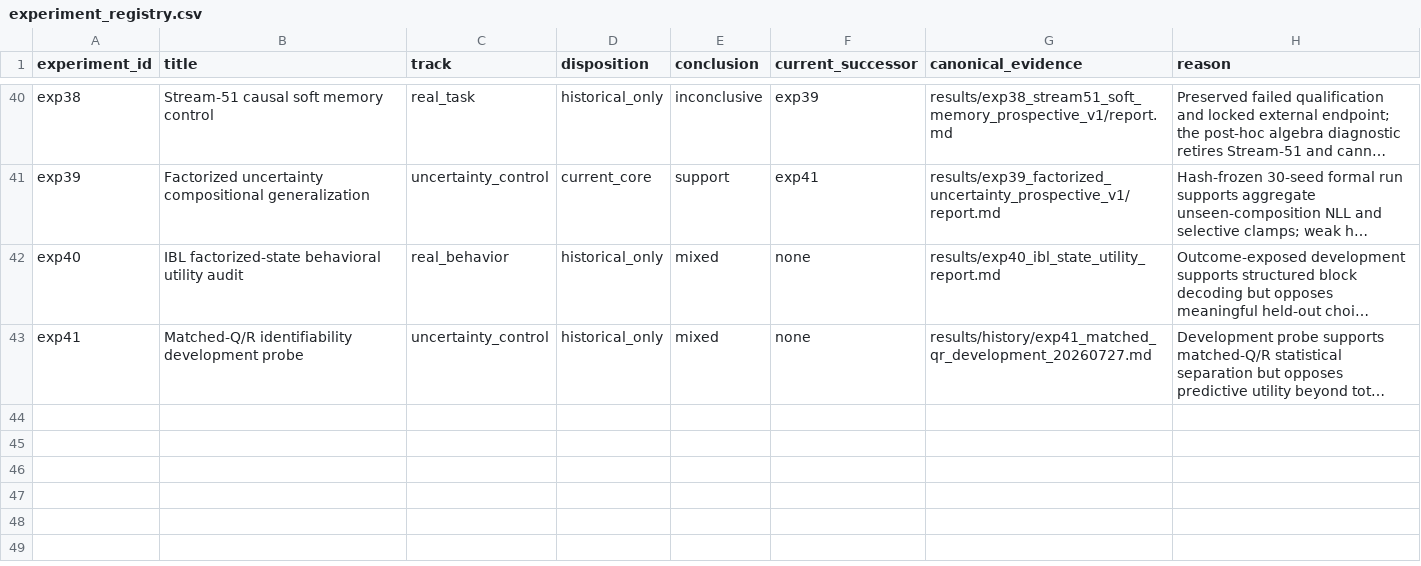
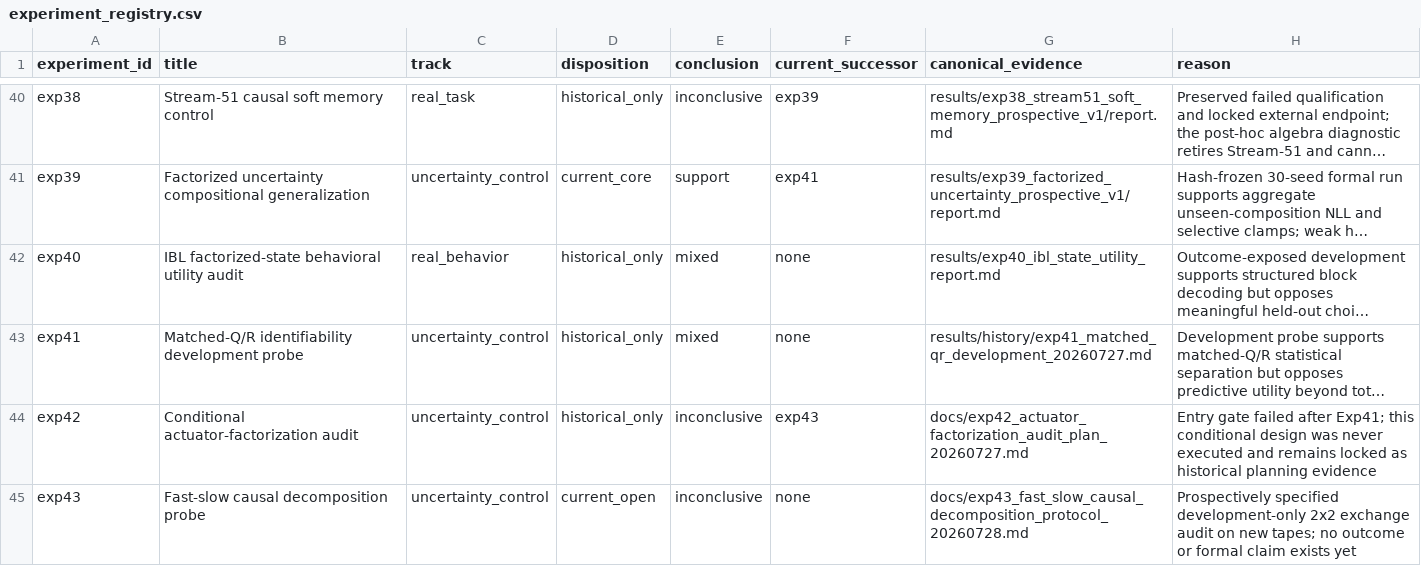
Before and after one commit to chaochao825/neuro_modeling, a CSV file: local_plasticity_gated_dynamics/provenance/experiment_registry.csv, drawn as a sheet; only a part is shown, gaps mark what is left out; long unchanged cells end in …; the diff names each change by its address in the sheet, - before the commit and + after, or states it on an @@ line.

```diff
--- a/local_plasticity_gated_dynamics/provenance/experiment_registry.csv
+++ b/local_plasticity_gated_dynamics/provenance/experiment_registry.csv
+row 44: exp42 | Conditional actuator-factorization audit | uncertainty_control | historical_only | inconclusive | exp43 | docs/exp42_actuator_factorization_audit_plan_20260727.md | Entry gate failed after Exp41; this conditional design was never executed and remains locked as historical planning evidence
+row 45: exp43 | Fast-slow causal decomposition probe | uncertainty_control | current_open | inconclusive | none | docs/exp43_fast_slow_causal_decomposition_protocol_20260728.md | Prospectively specified development-only 2x2 exchange audit on new tapes; no outcome or formal claim exists yet
```
Also changed, not shown: local_plasticity_gated_dynamics/results/current/experiments.csv, local_plasticity_gated_dynamics/results/history/experiments.csv, 10 other files.
